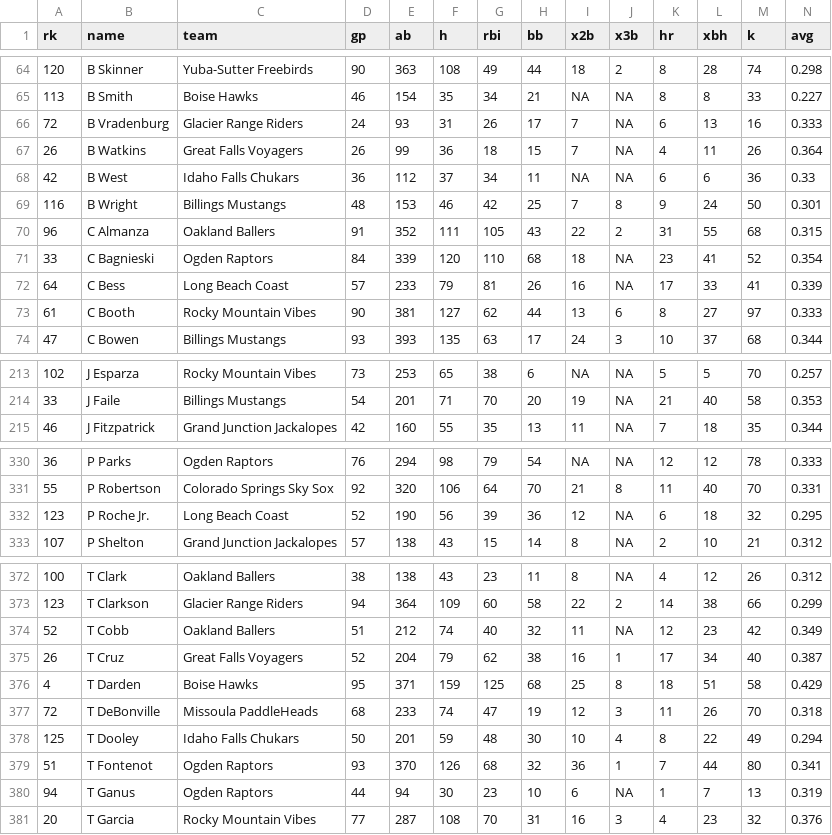
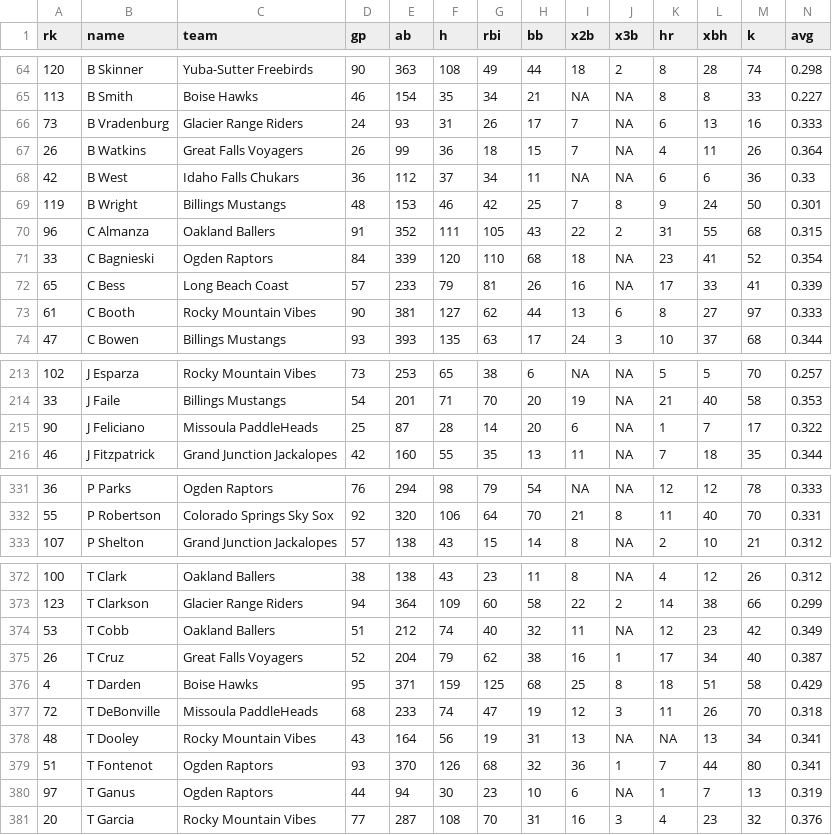
Before and after one commit to SrapposelliJr/Pioneer-Scout, a CSV file: data/processed/hitters_player_level.csv, drawn as a sheet; only a part is shown, gaps mark what is left out; removed rows and columns are numbered as before the commit, all else as after; rows hold the shown columns only; the diff covers the shown part only; the diff names each change by its address in the sheet, - before the commit and + after, or states it on an @@ line.

```diff
--- a/data/processed/hitters_player_level.csv
+++ b/data/processed/hitters_player_level.csv
-A66 (rk): 72
+A66 (rk): 73
-A69 (rk): 116
+A69 (rk): 119
-A72 (rk): 64
+A72 (rk): 65
+row 215: 90 | J Feliciano | Missoula PaddleHeads | 25 | 87 | 28 | 14 | 20 | 6 | NA | 1 | 7 | 17 | 0.322
-row 332: 123 | P Roche Jr. | Long Beach Coast | 52 | 190 | 56 | 39 | 36 | 12 | NA | 6 | 18 | 32 | 0.295
-A374 (rk): 52
+A374 (rk): 53
-A378 (rk): 125
+A378 (rk): 48
-C378 (team): Idaho Falls Chukars
+C378 (team): Rocky Mountain Vibes
-D378 (gp): 50
+D378 (gp): 43
-E378 (ab): 201
+E378 (ab): 164
-F378 (h): 59
+F378 (h): 56
-G378 (rbi): 48
+G378 (rbi): 19
-H378 (bb): 30
+H378 (bb): 31
-I378 (x2b): 10
+I378 (x2b): 13
-J378 (x3b): 4
+J378 (x3b): NA
-K378 (hr): 8
+K378 (hr): NA
-L378 (xbh): 22
+L378 (xbh): 13
-M378 (k): 49
+M378 (k): 34
-N378 (avg): 0.294
+N378 (avg): 0.341
-A380 (rk): 94
+A380 (rk): 97
```
Also changed, not shown: 65 edited cells elsewhere in this file, data/processed/hitters_clean.csv, data/processed/pioneer_pitchers_clean.csv, 7 other files.
